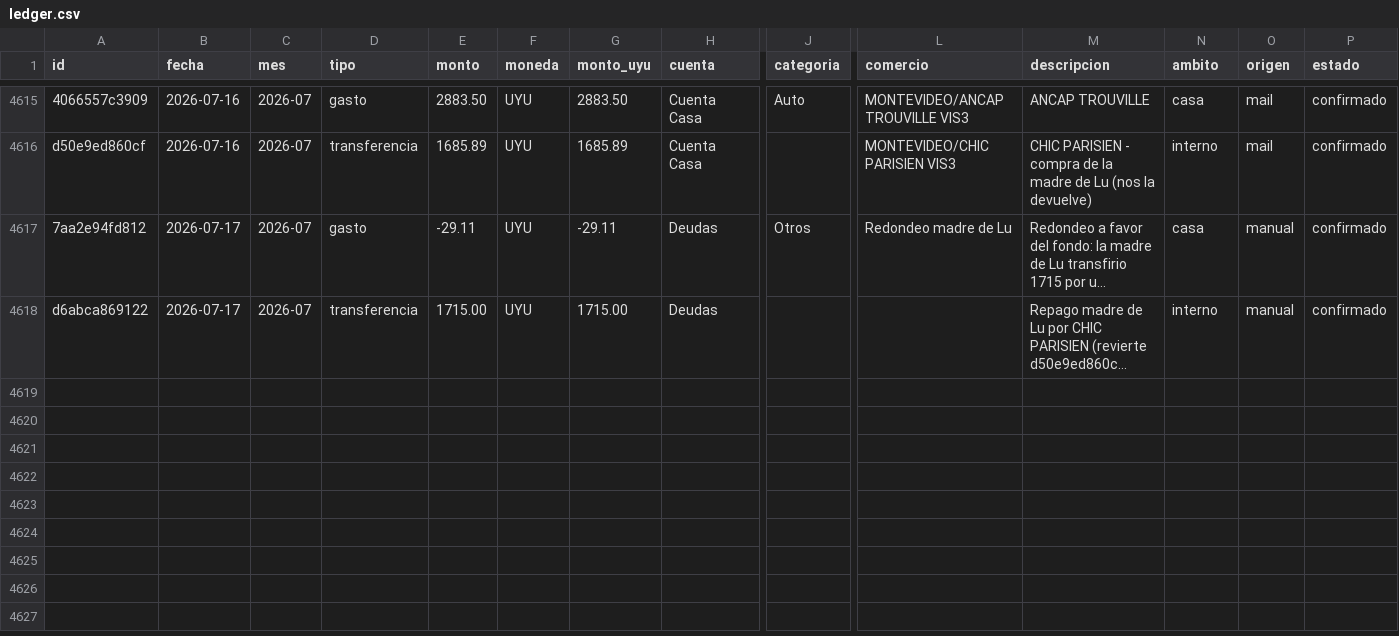
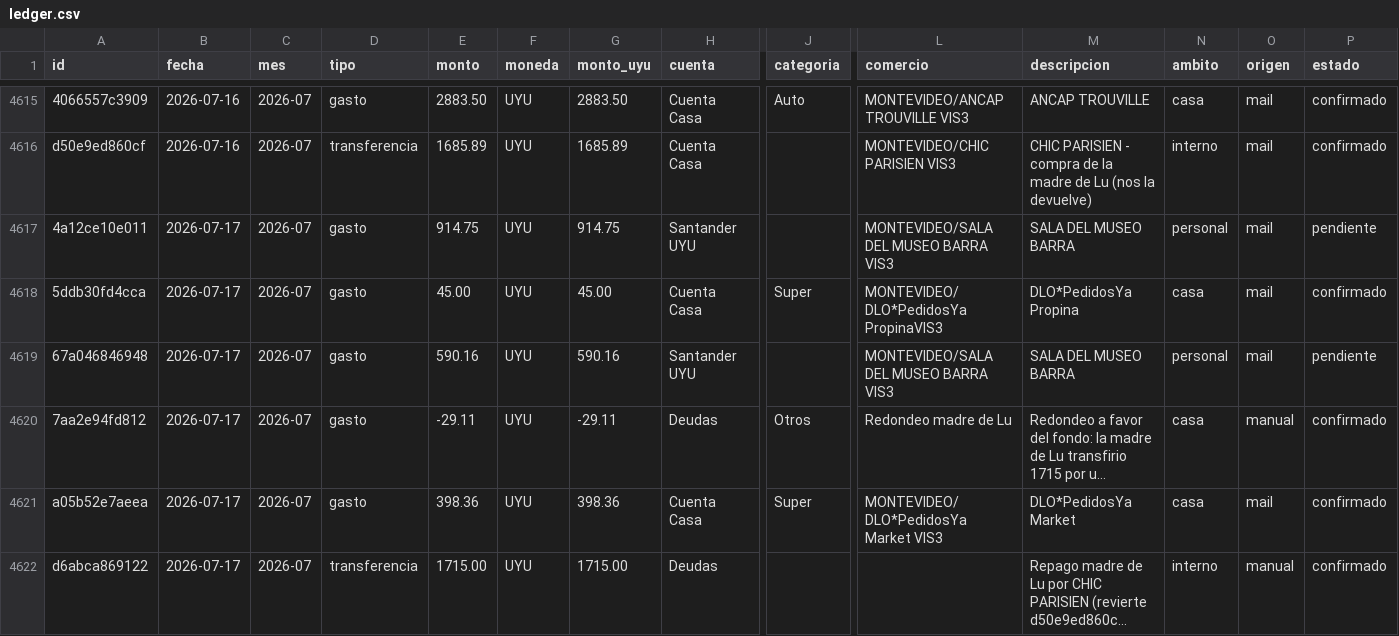
Before and after one commit to joacoguerrae/registro-gastos, a CSV file: data/ledger.csv, drawn as a sheet; only a part is shown, gaps mark what is left out; long unchanged cells end in …; rows hold the shown columns only; the diff names each change by its address in the sheet, - before the commit and + after, or states it on an @@ line.

```diff
--- a/data/ledger.csv
+++ b/data/ledger.csv
+row 4617: 4a12ce10e011 | 2026-07-17 | 2026-07 | gasto | 914.75 | UYU | 914.75 | Santander UYU |  | MONTEVIDEO/SALA DEL MUSEO BARRA VIS3 | SALA DEL MUSEO BARRA | personal | mail | pendiente
+row 4618: 5ddb30fd4cca | 2026-07-17 | 2026-07 | gasto | 45.00 | UYU | 45.00 | Cuenta Casa | Super | MONTEVIDEO/DLO*PedidosYa PropinaVIS3 | DLO*PedidosYa Propina | casa | mail | confirmado
+row 4619: 67a046846948 | 2026-07-17 | 2026-07 | gasto | 590.16 | UYU | 590.16 | Santander UYU |  | MONTEVIDEO/SALA DEL MUSEO BARRA VIS3 | SALA DEL MUSEO BARRA | personal | mail | pendiente
+row 4621: a05b52e7aeea | 2026-07-17 | 2026-07 | gasto | 398.36 | UYU | 398.36 | Cuenta Casa | Super | MONTEVIDEO/DLO*PedidosYa Market VIS3 | DLO*PedidosYa Market | casa | mail | confirmado
```
Also changed, not shown: data/pendientes.csv, data/staging/procesados.csv, 11 other files.
